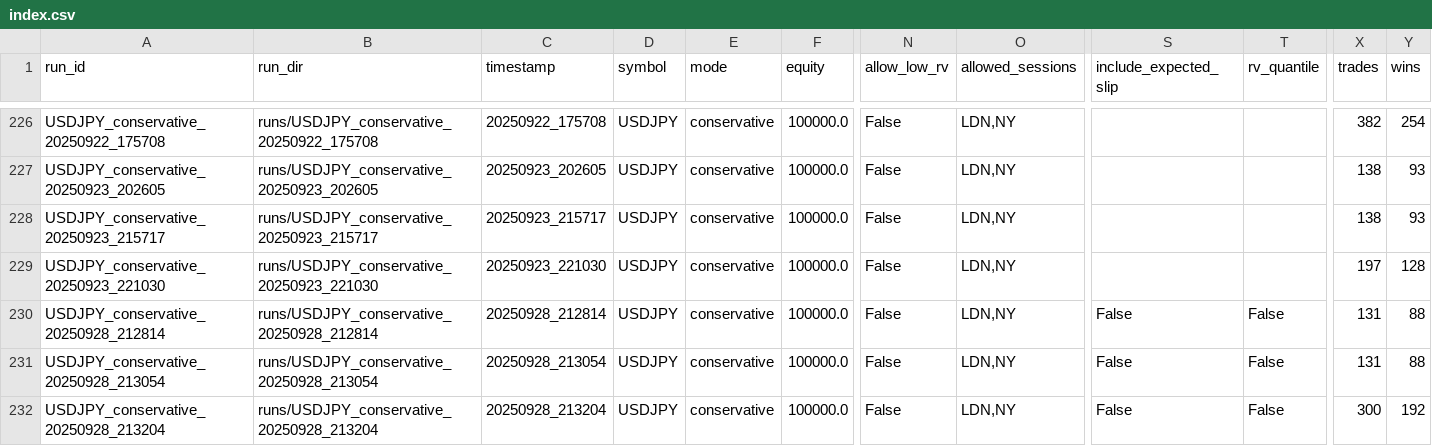
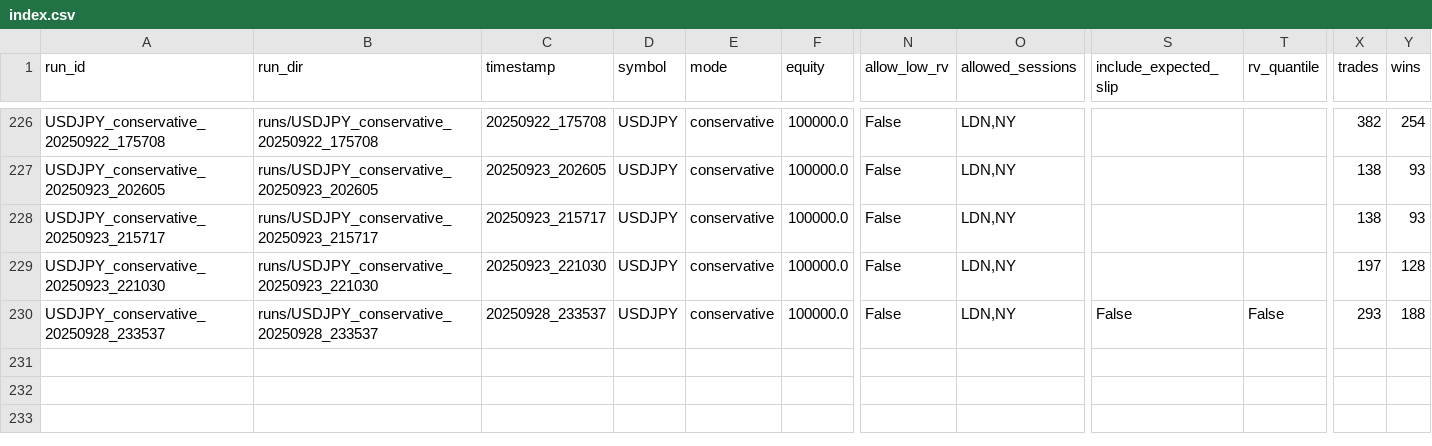
Before and after one commit to izknhyt/INVEST4_ORB5M_CODEX_B, a CSV file: runs/index.csv, drawn as a sheet; only a part is shown, gaps mark what is left out; removed rows and columns are numbered as before the commit, all else as after; rows hold the shown columns only; the diff names each change by its address in the sheet, - before the commit and + after, or states it on an @@ line.

```diff
--- a/runs/index.csv
+++ b/runs/index.csv
-row 230: USDJPY_conservative_20250928_212814 | runs/USDJPY_conservative_20250928_212814 | 20250928_212814 | USDJPY | conservative | 100000.0 | False | LDN,NY | False | False | 131 | 88
-row 231: USDJPY_conservative_20250928_213054 | runs/USDJPY_conservative_20250928_213054 | 20250928_213054 | USDJPY | conservative | 100000.0 | False | LDN,NY | False | False | 131 | 88
-row 232: USDJPY_conservative_20250928_213204 | runs/USDJPY_conservative_20250928_213204 | 20250928_213204 | USDJPY | conservative | 100000.0 | False | LDN,NY | False | False | 300 | 192
+row 230: USDJPY_conservative_20250928_233537 | runs/USDJPY_conservative_20250928_233537 | 20250928_233537 | USDJPY | conservative | 100000.0 | False | LDN,NY | False | False | 293 | 188
```
Also changed, not shown: analysis/ev_profile_summary.csv, 14 other files.
